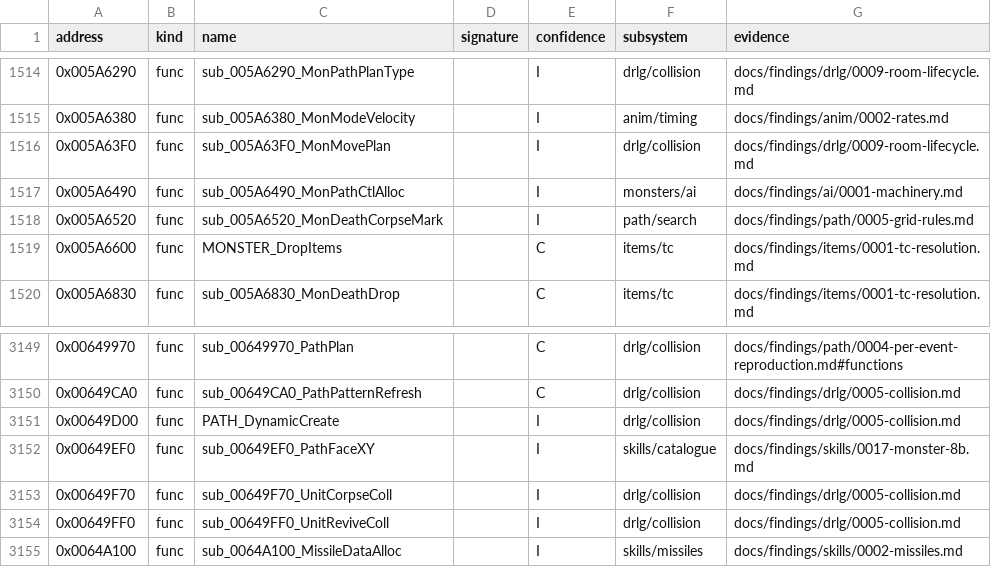
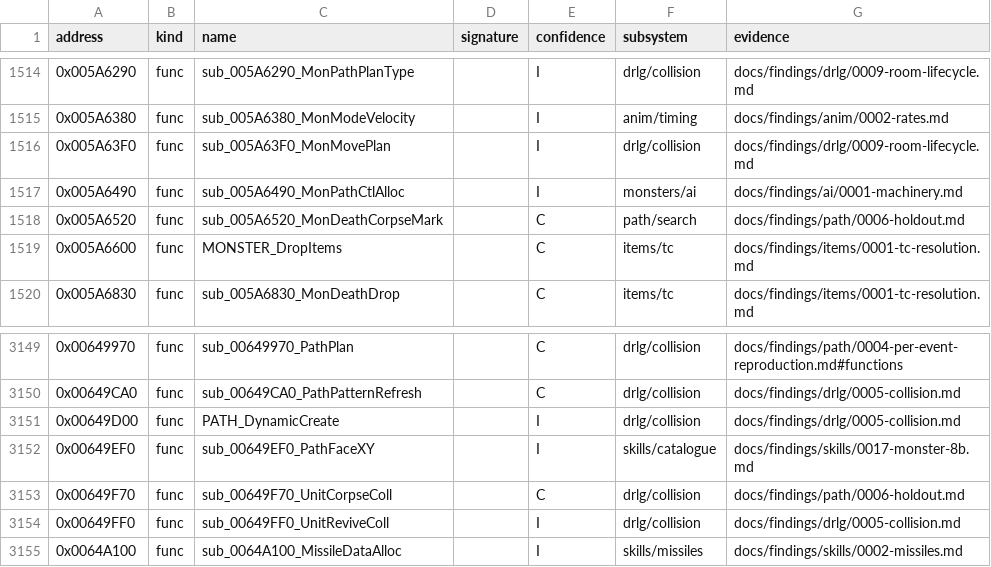
Before and after one commit to IgorKonovalov/diablo-2-recompilation, a CSV file: re/symbols.csv, drawn as a sheet; only a part is shown, gaps mark what is left out.

Commit message:
docs(findings): lane/p54c Tier A review fixes: the hold-out failed by its terms (11 of 15 663), classified 8 by drlg/collision F1 and 3 at 0x005CAF8E, no refit; C1, C2, C3, O1's object bits, T1's targeted object and the spiral raised; Phase 1b's reason refused and routed; spec entry updated; Phase 3 may start with a counted oracle

```diff
--- a/re/symbols.csv
+++ b/re/symbols.csv
@@ -1517,3 +1517,3 @@ address,kind,name,signature,confidence,subsystem,evidence
 0x005A6490,func,sub_005A6490_MonPathCtlAlloc,,I,monsters/ai,docs/findings/ai/0001-machinery.md
-0x005A6520,func,sub_005A6520_MonDeathCorpseMark,,I,path/search,docs/findings/path/0005-grid-rules.md
+0x005A6520,func,sub_005A6520_MonDeathCorpseMark,,C,path/search,docs/findings/path/0006-holdout.md
 0x005A6600,func,MONSTER_DropItems,,C,items/tc,docs/findings/items/0001-tc-resolution.md
@@ -3152,3 +3152,3 @@ address,kind,name,signature,confidence,subsystem,evidence
 0x00649EF0,func,sub_00649EF0_PathFaceXY,,I,skills/catalogue,docs/findings/skills/0017-monster-8b.md
-0x00649F70,func,sub_00649F70_UnitCorpseColl,,I,drlg/collision,docs/findings/drlg/0005-collision.md
+0x00649F70,func,sub_00649F70_UnitCorpseColl,,C,drlg/collision,docs/findings/path/0006-holdout.md
 0x00649FF0,func,sub_00649FF0_UnitReviveColl,,I,drlg/collision,docs/findings/drlg/0005-collision.md
```
Also changed, not shown: 12 other files.
